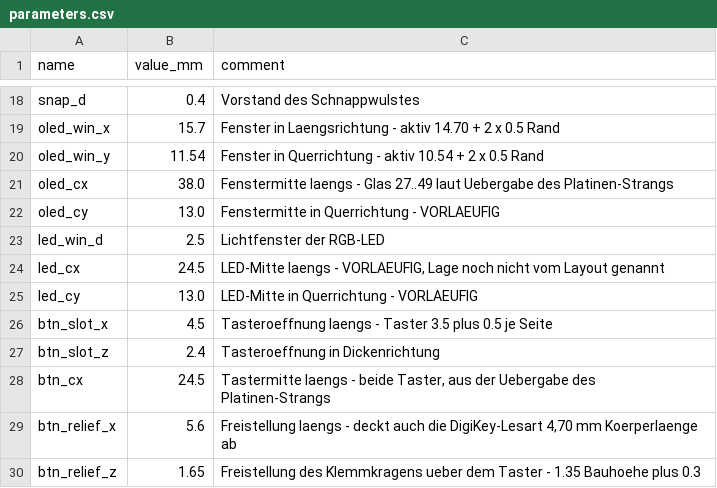
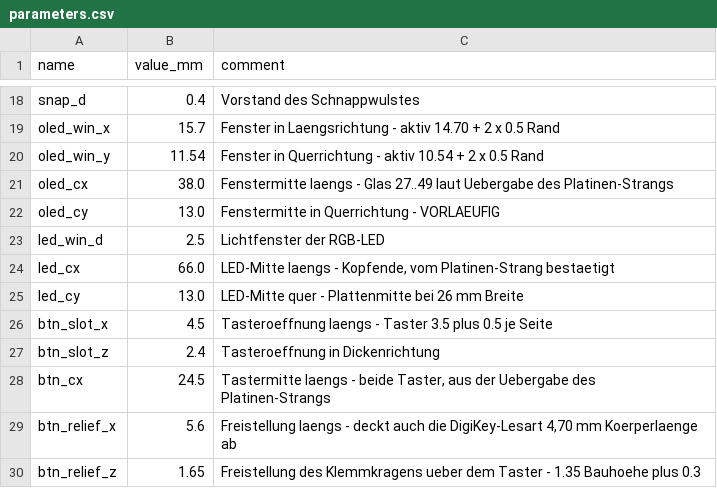
Before and after one commit to sorglos-it/opensecurekey, a CSV file: cad/parameters.csv, drawn as a sheet; only a part is shown, gaps mark what is left out.

```diff
--- a/cad/parameters.csv
+++ b/cad/parameters.csv
@@ -23,4 +23,4 @@ oled_cy;13.0;Fenstermitte in Querrichtung - VORLAEUFIG
 led_win_d;2.5;Lichtfenster der RGB-LED
-led_cx;24.5;LED-Mitte laengs - VORLAEUFIG, Lage noch nicht vom Layout genannt
-led_cy;13.0;LED-Mitte in Querrichtung - VORLAEUFIG
+led_cx;66.0;LED-Mitte laengs - Kopfende, vom Platinen-Strang bestaetigt
+led_cy;13.0;LED-Mitte quer - Plattenmitte bei 26 mm Breite
 btn_slot_x;4.5;Tasteroeffnung laengs - Taster 3.5 plus 0.5 je Seite
```
Also changed, not shown: 4 other files.
